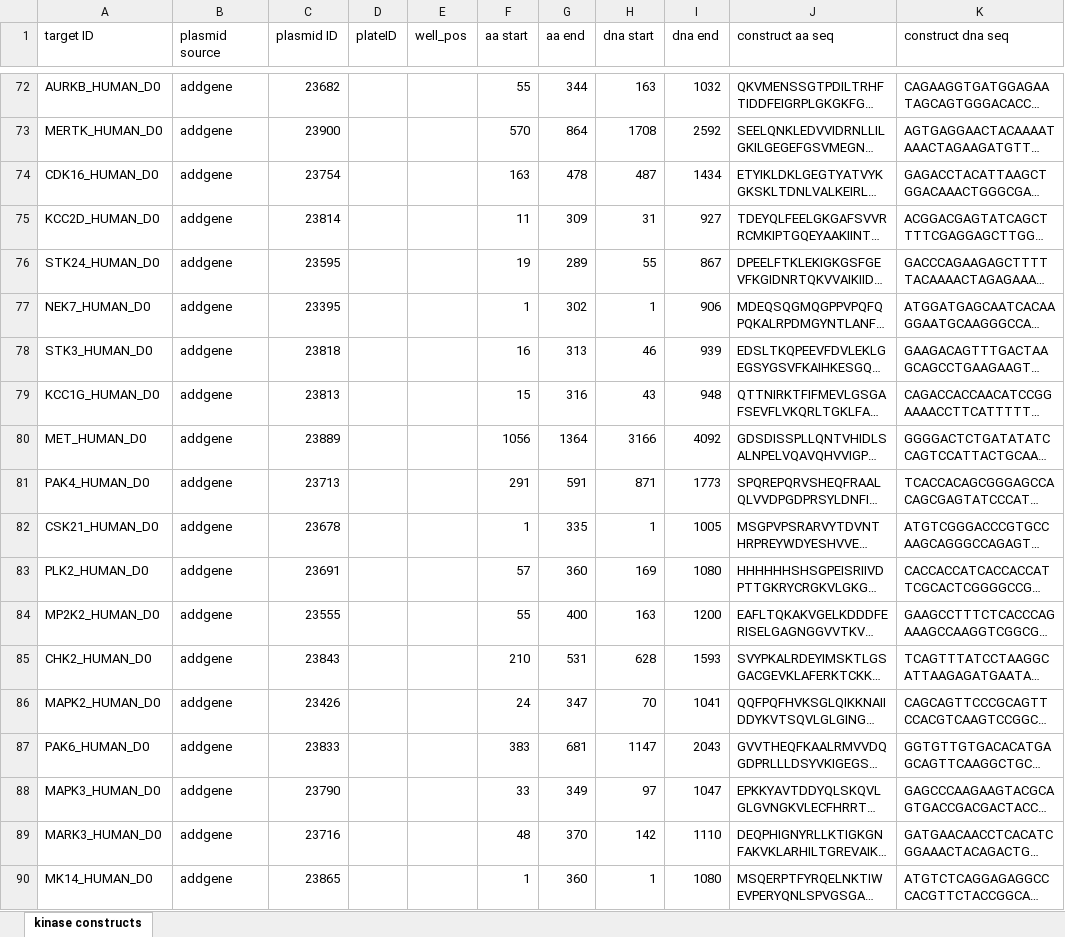
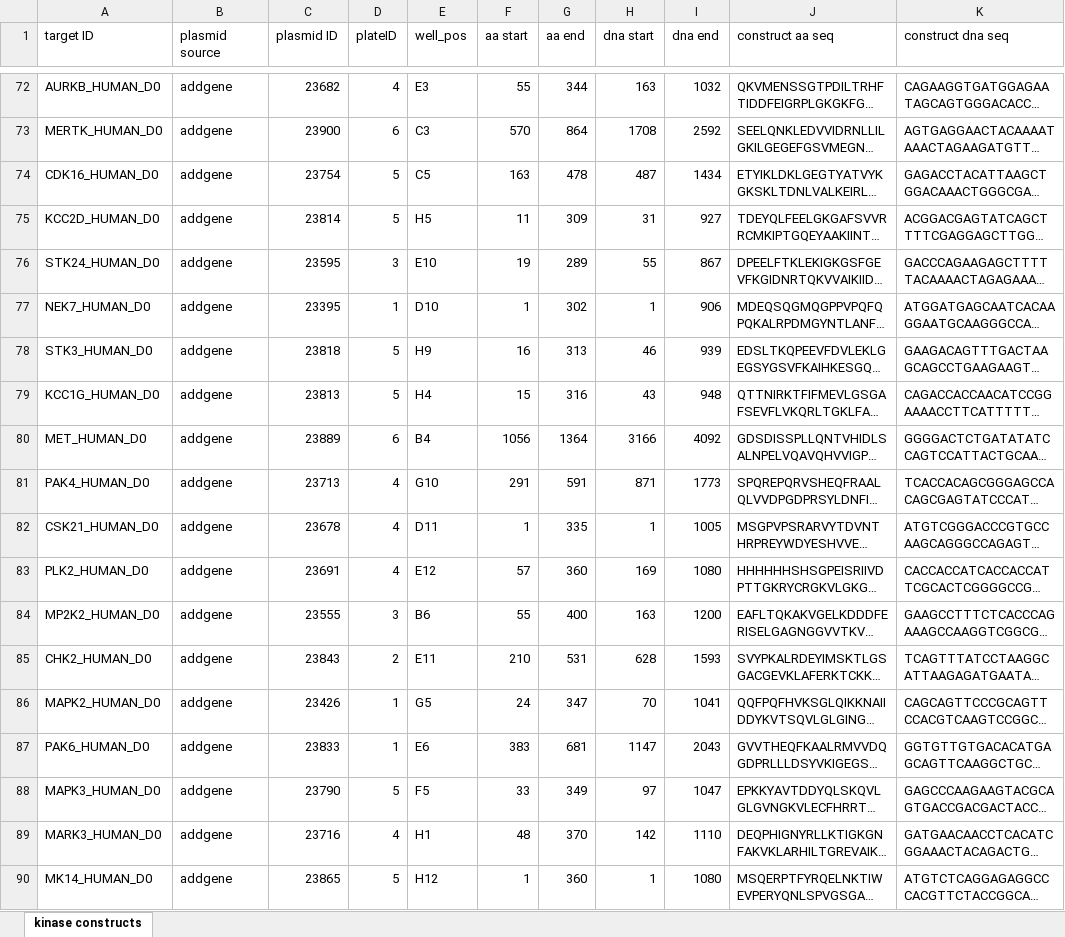
Before and after one commit to choderalab/kinome-data, an Excel workbook: kinase-expression-constructs/addgene_hip_sgc/selected-kinases.xlsx, sheet kinase constructs, drawn as a sheet; only a part is shown, gaps mark what is left out; long unchanged cells end in …; values as stored, in another font and other column widths than the file's, no borders; the diff covers the shown part only; the diff names each change by its address in the sheet, - before the commit and + after, or states it on an @@ line.

Commit message:
Added plate ID and well position

```diff
--- a/kinase-expression-constructs/addgene_hip_sgc/selected-kinases.xlsx (sheet kinase constructs)
+++ b/kinase-expression-constructs/addgene_hip_sgc/selected-kinases.xlsx (sheet kinase constructs)
-D72 (plateID): (empty)
+D72 (plateID): 4
-E72 (well_pos): (empty)
+E72 (well_pos): E3
-D73 (plateID): (empty)
+D73 (plateID): 6
-E73 (well_pos): (empty)
+E73 (well_pos): C3
-D74:D75 (plateID): (empty)
+D74:D75 (plateID): 5
-E74 (well_pos): (empty)
+E74 (well_pos): C5
-E75 (well_pos): (empty)
+E75 (well_pos): H5
-D76 (plateID): (empty)
+D76 (plateID): 3
-E76 (well_pos): (empty)
+E76 (well_pos): E10
-D77 (plateID): (empty)
+D77 (plateID): 1
-E77 (well_pos): (empty)
+E77 (well_pos): D10
-D78:D79 (plateID): (empty)
+D78:D79 (plateID): 5
-E78 (well_pos): (empty)
+E78 (well_pos): H9
-E79 (well_pos): (empty)
+E79 (well_pos): H4
-D80 (plateID): (empty)
+D80 (plateID): 6
-E80 (well_pos): (empty)
+E80 (well_pos): B4
-D81:D83 (plateID): (empty)
+D81:D83 (plateID): 4
-E81 (well_pos): (empty)
+E81 (well_pos): G10
-E82 (well_pos): (empty)
+E82 (well_pos): D11
-E83 (well_pos): (empty)
+E83 (well_pos): E12
-D84 (plateID): (empty)
+D84 (plateID): 3
-E84 (well_pos): (empty)
+E84 (well_pos): B6
-D85 (plateID): (empty)
+D85 (plateID): 2
-E85 (well_pos): (empty)
+E85 (well_pos): E11
-D86:D87 (plateID): (empty)
+D86:D87 (plateID): 1
-E86 (well_pos): (empty)
+E86 (well_pos): G5
-E87 (well_pos): (empty)
+E87 (well_pos): E6
-D88 (plateID): (empty)
+D88 (plateID): 5
-E88 (well_pos): (empty)
+E88 (well_pos): F5
-D89 (plateID): (empty)
+D89 (plateID): 4
-E89 (well_pos): (empty)
+E89 (well_pos): H1
-D90 (plateID): (empty)
+D90 (plateID): 5
-E90 (well_pos): (empty)
+E90 (well_pos): H12
```
Also changed, not shown: 50 edited cells elsewhere in this sheet, 6 other files.
